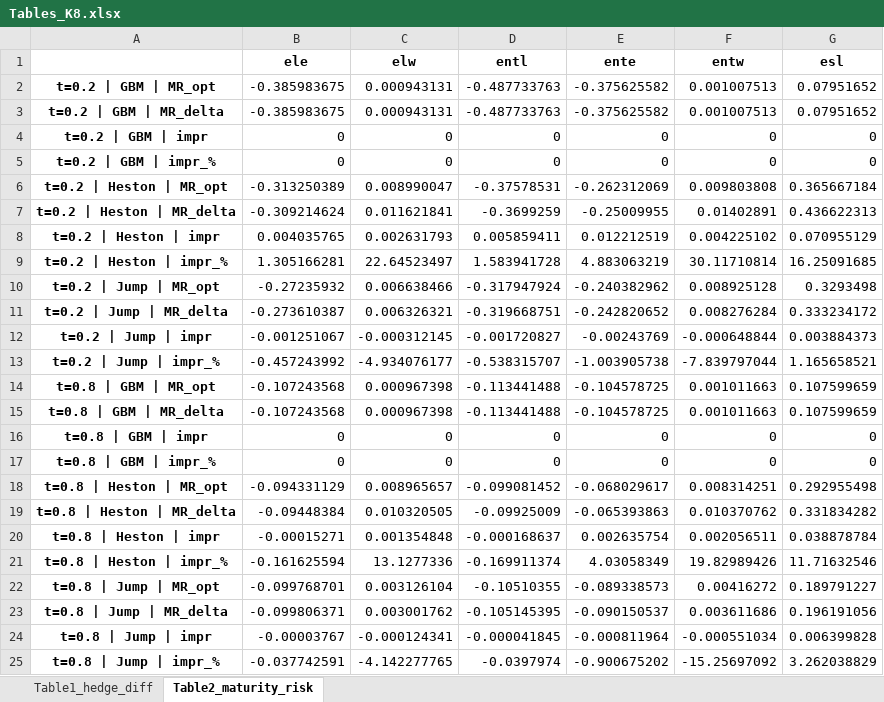
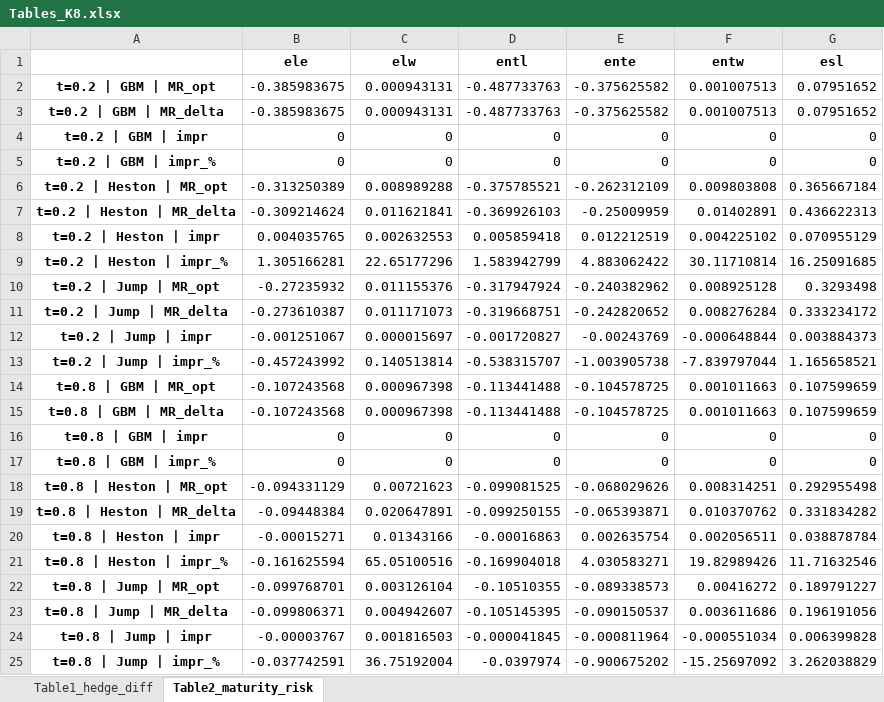
Before and after one commit to JoaoJungblut/Maturity-Risk-for-Variational-Heding, an Excel workbook: Tables_K8.xlsx, sheet Table2_maturity_risk, drawn as a sheet; values as stored, in another font and other column widths than the file's, no borders; the diff names each change by its address in the sheet, - before the commit and + after, or states it on an @@ line.

```diff
--- a/Tables_K8.xlsx (sheet Table2_maturity_risk)
+++ b/Tables_K8.xlsx (sheet Table2_maturity_risk)
-C6 (elw): 0.008990047
+C6 (elw): 0.008989288
-D6 (entl): -0.37578531
+D6 (entl): -0.375785521
-E6 (ente): -0.262312069
+E6 (ente): -0.262312109
-D7 (entl): -0.3699259
+D7 (entl): -0.369926103
-E7 (ente): -0.25009955
+E7 (ente): -0.25009959
-C8 (elw): 0.002631793
+C8 (elw): 0.002632553
-D8 (entl): 0.005859411
+D8 (entl): 0.005859418
-C9 (elw): 22.64523497
+C9 (elw): 22.65177296
-D9 (entl): 1.583941728
+D9 (entl): 1.583942799
-E9 (ente): 4.883063219
+E9 (ente): 4.883062422
-C10 (elw): 0.006638466
+C10 (elw): 0.011155376
-C11 (elw): 0.006326321
+C11 (elw): 0.011171073
-C12 (elw): -0.000312145
+C12 (elw): 0.000015697
-C13 (elw): -4.934076177
+C13 (elw): 0.140513814
-C18 (elw): 0.008965657
+C18 (elw): 0.00721623
-D18 (entl): -0.099081452
+D18 (entl): -0.099081525
-E18 (ente): -0.068029617
+E18 (ente): -0.068029626
-C19 (elw): 0.010320505
+C19 (elw): 0.020647891
-D19 (entl): -0.09925009
+D19 (entl): -0.099250155
-E19 (ente): -0.065393863
+E19 (ente): -0.065393871
-C20 (elw): 0.001354848
+C20 (elw): 0.01343166
-D20 (entl): -0.000168637
+D20 (entl): -0.00016863
-C21 (elw): 13.1277336
+C21 (elw): 65.05100516
-D21 (entl): -0.169911374
+D21 (entl): -0.169904018
-E21 (ente): 4.03058349
+E21 (ente): 4.030583271
-C23 (elw): 0.003001762
+C23 (elw): 0.004942607
-C24 (elw): -0.000124341
+C24 (elw): 0.001816503
-C25 (elw): -4.142277765
+C25 (elw): 36.75192004
```
Also changed, not shown: sheet Table1_hedge_diff, Tables_K10.xlsx, Tables_K12.xlsx, 25 other files.
